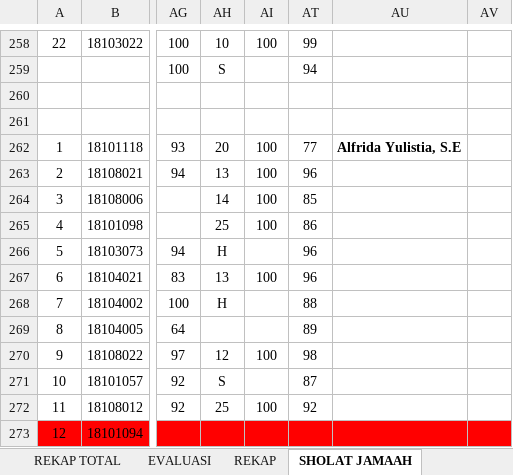
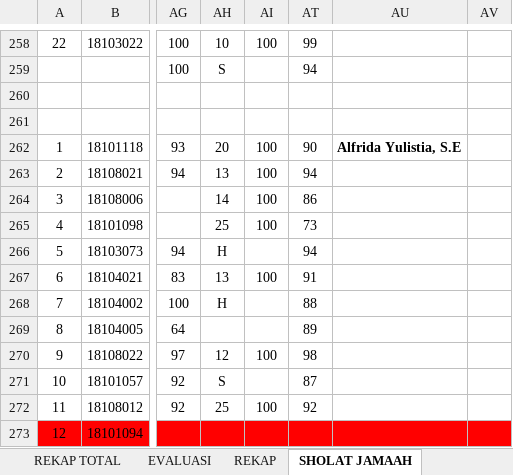
Before and after one commit to YodiYanwar/MY_SKRIPSI, an Excel workbook: LAMPIRAN/File/Rekap Pembinaan Ganjil.xlsx, sheet SHOLAT JAMAAH, drawn as a sheet; only a part is shown, gaps mark what is left out; values as stored, in another font and other column widths than the file's, no borders; charts and pictures and conditional formats not drawn; the diff names each change by its address in the sheet, - before the commit and + after, or states it on an @@ line.

```diff
--- a/LAMPIRAN/File/Rekap Pembinaan Ganjil.xlsx (sheet SHOLAT JAMAAH)
+++ b/LAMPIRAN/File/Rekap Pembinaan Ganjil.xlsx (sheet SHOLAT JAMAAH)
-AT262: 77
+AT262: 90
-AT263: 96
+AT263: 94
-AT264: 85
+AT264: 86
-AT265: 86
+AT265: 73
-AT266: 96
+AT266: 94
-AT267: 96
+AT267: 91
```
Also changed, not shown: sheet TA'LIM, sheet TAHSIN-TAHFIDZ, sheet REKAP, other sheet tabs, formulas that keep their value, 28 other files.
